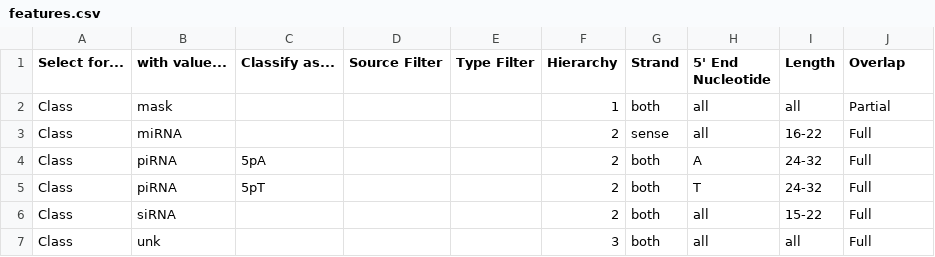
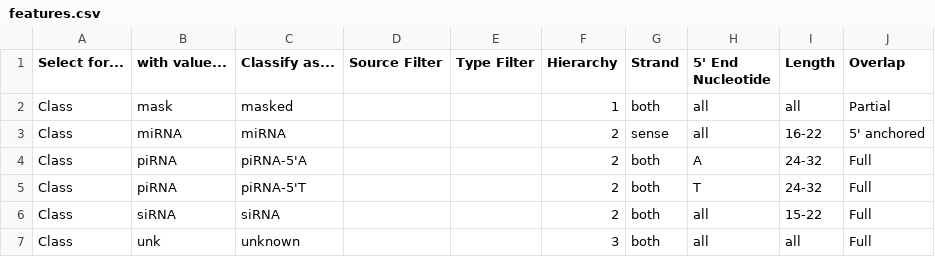
Before and after one commit to MontgomeryLab/tinyRNA, a CSV file: START_HERE/features.csv, drawn as a sheet.

Commit message:
Update features file for ram1 data

```diff
--- a/START_HERE/features.csv
+++ b/START_HERE/features.csv
@@ -1,7 +1,7 @@
 Select for...,with value...,Classify as...,Source Filter,Type Filter,Hierarchy,Strand,5' End Nucleotide,Length,Overlap
-Class,mask,,,,1,both,all,all,Partial
-Class,miRNA,,,,2,sense,all,16-22,Full
-Class,piRNA,5pA,,,2,both,A,24-32,Full
-Class,piRNA,5pT,,,2,both,T,24-32,Full
-Class,siRNA,,,,2,both,all,15-22,Full
-Class,unk,,,,3,both,all,all,Full
+Class,mask,masked,,,1,both,all,all,Partial
+Class,miRNA,miRNA,,,2,sense,all,16-22,5' anchored
+Class,piRNA,piRNA-5'A,,,2,both,A,24-32,Full
+Class,piRNA,piRNA-5'T,,,2,both,T,24-32,Full
+Class,siRNA,siRNA,,,2,both,all,15-22,Full
+Class,unk,unknown,,,3,both,all,all,Full
```
